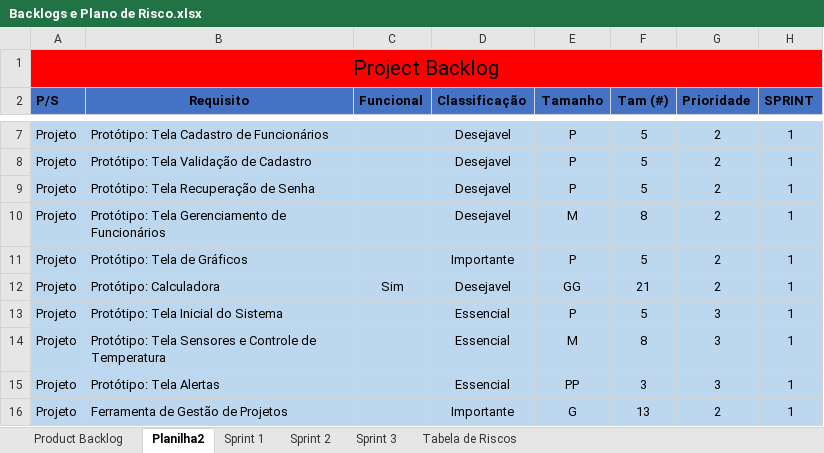
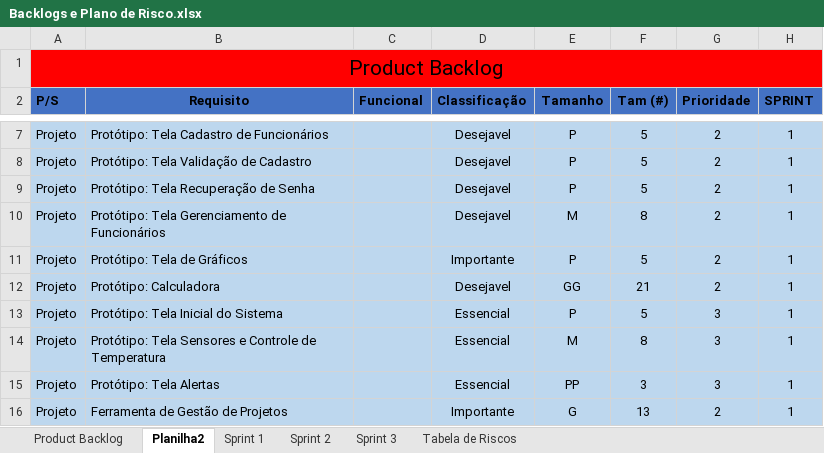
Before and after one commit to VitorHLima/CowTech, an Excel workbook: Documentação/Documentos/Backlogs e Plano de Risco.xlsx, sheet Planilha2, drawn as a sheet; only a part is shown, gaps mark what is left out; values as stored, in another font and other column widths than the file's, no borders; the diff names each change by its address in the sheet, - before the commit and + after, or states it on an @@ line.

Commit message:
arrumando backlogs

```diff
--- a/Documentação/Documentos/Backlogs e Plano de Risco.xlsx (sheet Planilha2)
+++ b/Documentação/Documentos/Backlogs e Plano de Risco.xlsx (sheet Planilha2)
-A1 (P/S): Project Backlog
+A1 (P/S): Product Backlog
-C12 (Funcional): Sim
+C12 (Funcional): (empty)
```
Also changed, not shown: sheet Sprint 3, sheet Sprint 1, sheet Product Backlog, charts or pictures.
